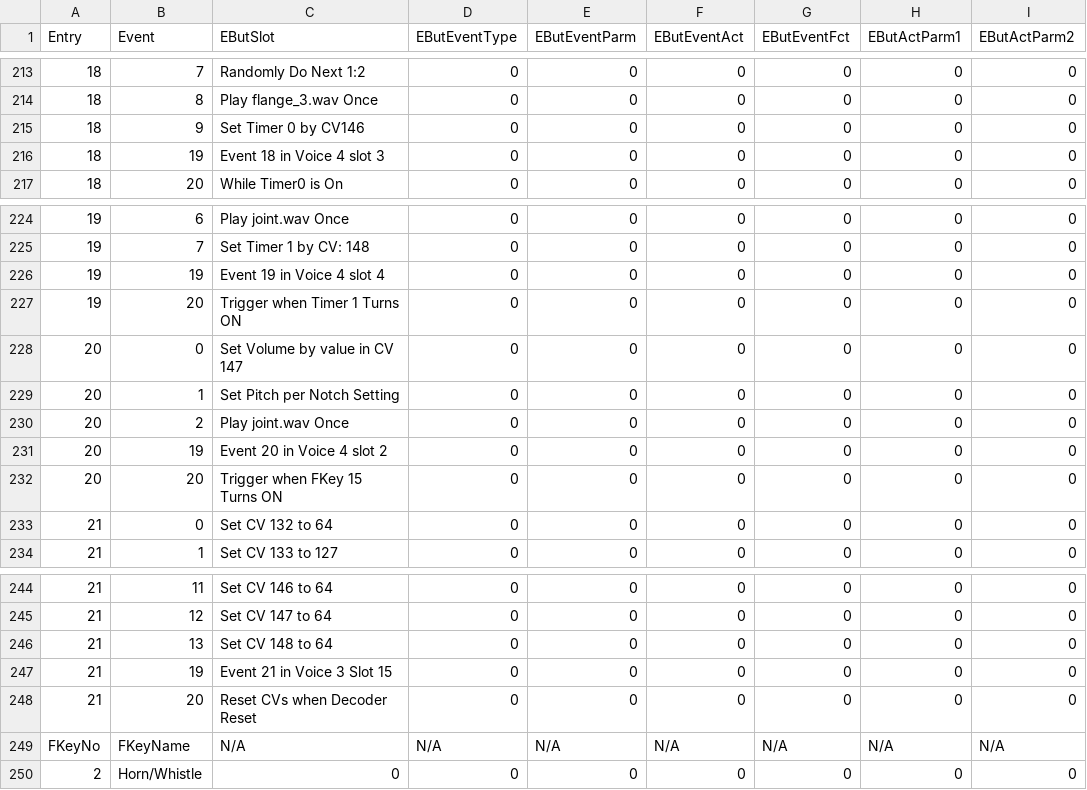
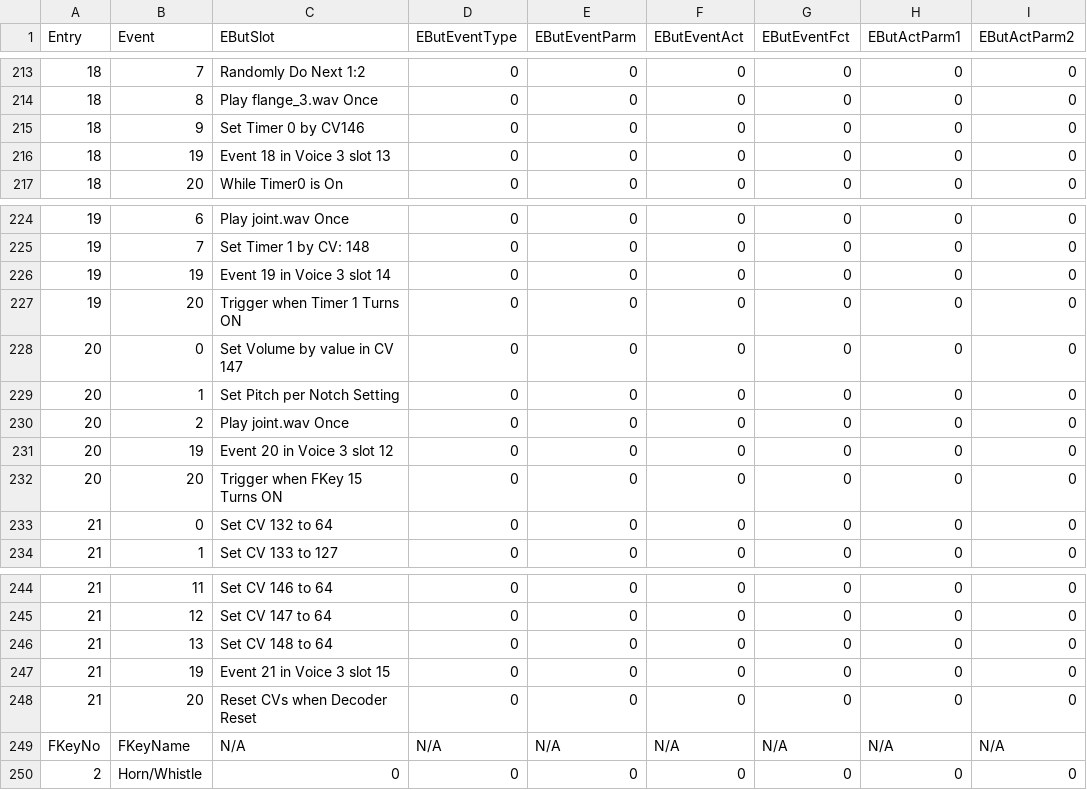
Before and after one commit to maciekish/akita-valley, a CSV file: Sound Projects/SPJ_Projects/JRE235/JRE235.csv, drawn as a sheet; only a part is shown, gaps mark what is left out; the diff names each change by its address in the sheet, - before the commit and + after, or states it on an @@ line.

```diff
--- a/Sound Projects/SPJ_Projects/JRE235/JRE235.csv
+++ b/Sound Projects/SPJ_Projects/JRE235/JRE235.csv
-C216 (EButSlot): Event 18 in Voice 4 slot 3
+C216 (EButSlot): Event 18 in Voice 3 slot 13
-C226 (EButSlot): Event 19 in Voice 4 slot 4
+C226 (EButSlot): Event 19 in Voice 3 slot 14
-C231 (EButSlot): Event 20 in Voice 4 slot 2
+C231 (EButSlot): Event 20 in Voice 3 slot 12
-C247 (EButSlot): Event 21 in Voice 3 Slot 15
+C247 (EButSlot): Event 21 in Voice 3 slot 15
```
